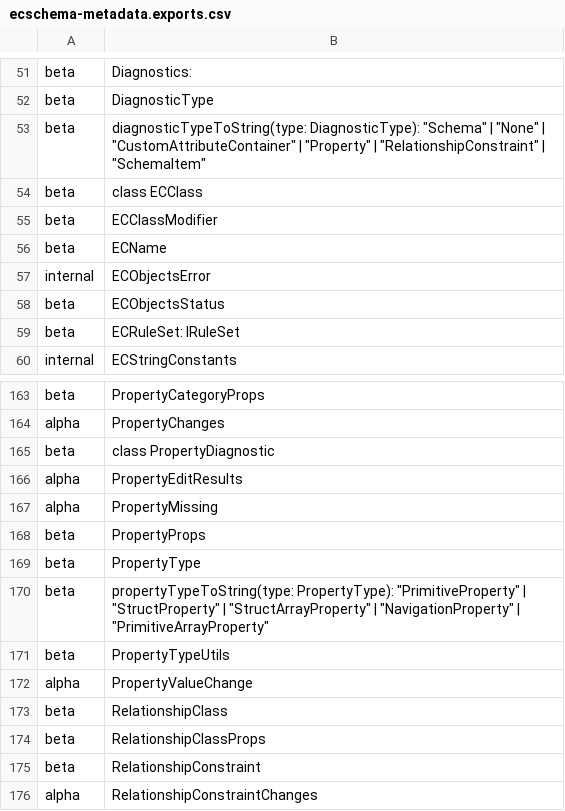
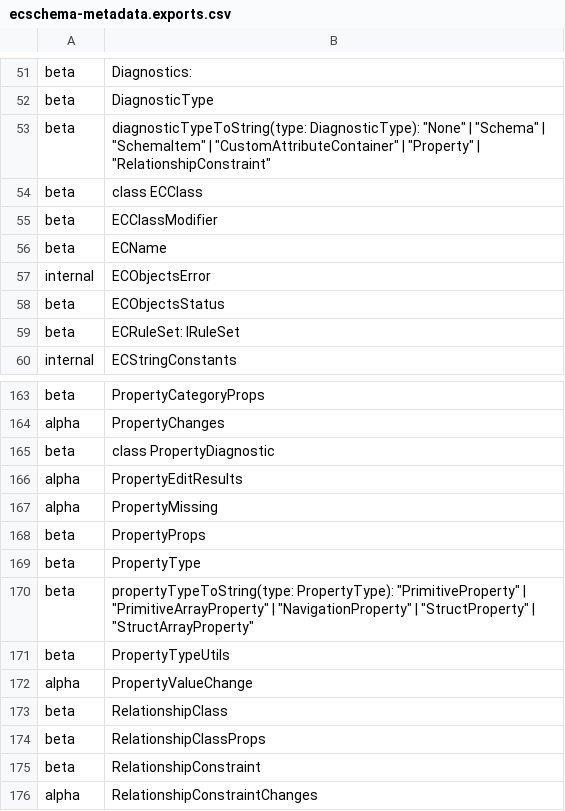
Before and after one commit to iTwin/itwinjs-core, a CSV file: common/api/summary/ecschema-metadata.exports.csv, drawn as a sheet; only a part is shown, gaps mark what is left out.

```diff
--- a/common/api/summary/ecschema-metadata.exports.csv
+++ b/common/api/summary/ecschema-metadata.exports.csv
@@ -52,3 +52,3 @@ beta;Diagnostics:
 beta;DiagnosticType
-beta;diagnosticTypeToString(type: DiagnosticType): "Schema" | "None" | "CustomAttributeContainer" | "Property" | "RelationshipConstraint" | "SchemaItem"
+beta;diagnosticTypeToString(type: DiagnosticType): "None" | "Schema" | "SchemaItem" | "CustomAttributeContainer" | "Property" | "RelationshipConstraint"
 beta;class ECClass
@@ -169,3 +169,3 @@ beta;PropertyProps
 beta;PropertyType
-beta;propertyTypeToString(type: PropertyType): "PrimitiveProperty" | "StructProperty" | "StructArrayProperty" | "NavigationProperty" | "PrimitiveArrayProperty"
+beta;propertyTypeToString(type: PropertyType): "PrimitiveProperty" | "PrimitiveArrayProperty" | "NavigationProperty" | "StructProperty" | "StructArrayProperty"
 beta;PropertyTypeUtils
```
Also changed, not shown: 3 other files.
